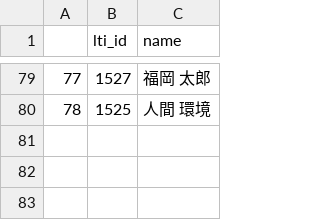
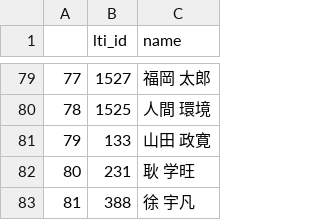
Before and after one commit to onigirichai/protocal, a CSV file: setting_csv/lti_list.csv, drawn as a sheet; only a part is shown, gaps mark what is left out.

```diff
--- a/setting_csv/lti_list.csv
+++ b/setting_csv/lti_list.csv
@@ -80 +80,4 @@
 78,1525,人間　環境
+79,133,山田　政寛
+80,231,耿 学旺
+81,388,徐 宇凡
```
Also changed, not shown: setting_csv/course_name.csv, 10 other files.
